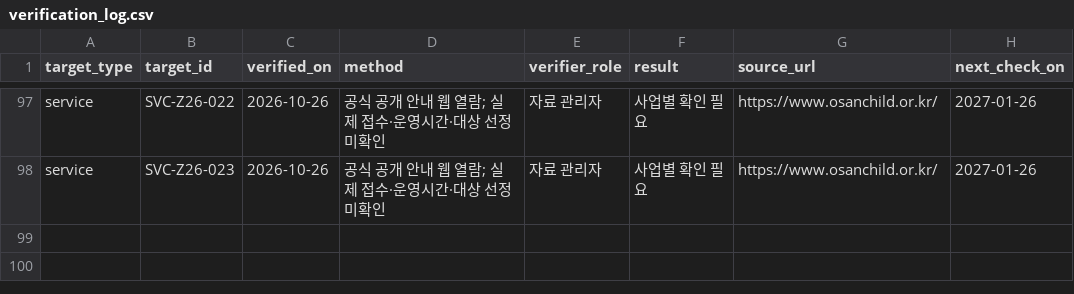
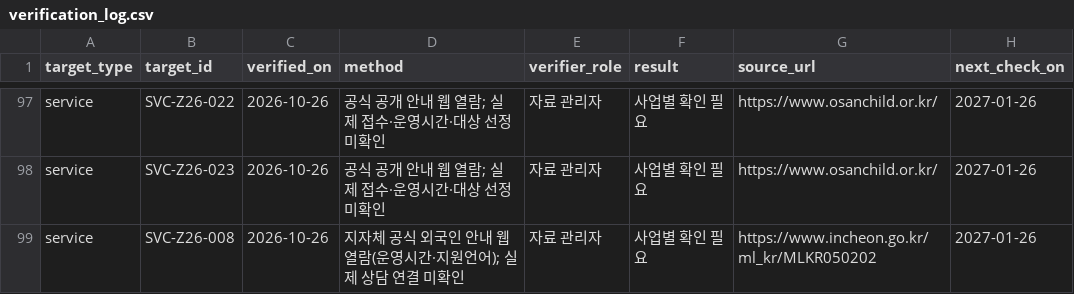
Before and after one commit to daily-jh/osansegyo-welfare-resources, a CSV file: data/verification_log.csv, drawn as a sheet; only a part is shown, gaps mark what is left out; the diff names each change by its address in the sheet, - before the commit and + after, or states it on an @@ line.

```diff
--- a/data/verification_log.csv
+++ b/data/verification_log.csv
+row 99: service | SVC-Z26-008 | 2026-10-26 | 지자체 공식 외국인 안내 웹 열람(운영시간·지원언어); 실제 상담 연결 미확인 | 자료 관리자 | 사업별 확인 필요 | https://www.incheon.go.kr/ml_kr/MLKR050202 | 2027-01-26
```
Also changed, not shown: data/contacts.csv, data/resources.csv, 13 other files.
